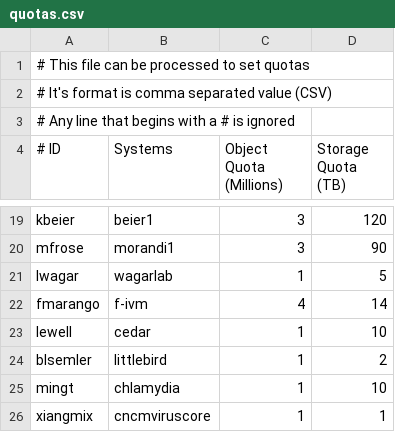
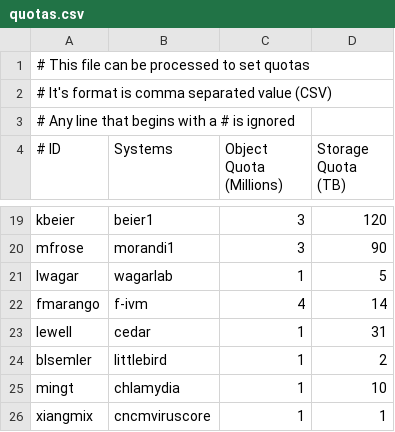
Before and after one commit to RCIC-UCI-Public/rcs3, a CSV file: POC/templates/quotas.csv, drawn as a sheet; only a part is shown, gaps mark what is left out.

Commit message:
quotas.cvs: update for cedar has 515k files and 30.99 TB as of last inventory so bumping quota from 10 TB to 30 TB

```diff
--- a/POC/templates/quotas.csv
+++ b/POC/templates/quotas.csv
@@ -22,3 +22,3 @@ lwagar,wagarlab,1,5
 fmarango,f-ivm,4,14
-lewell,cedar,1,10
+lewell,cedar,1,31
 blsemler,littlebird,1,2
```
